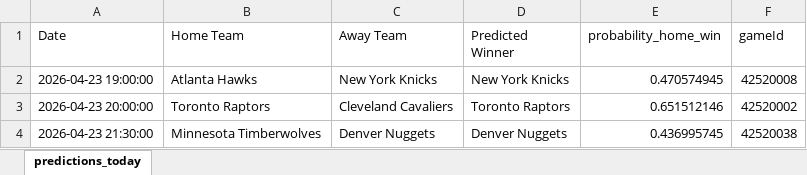
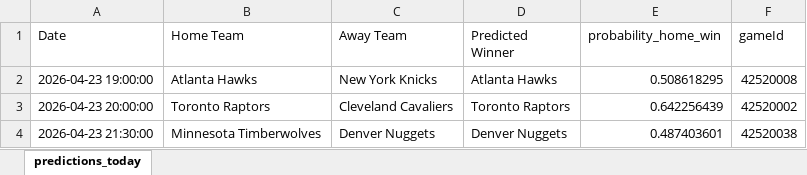
Before and after one commit to mgilzapa/NBA_predicts, an Excel workbook: output/predictions.xlsx, sheet predictions_today, drawn as a sheet; values as stored, in another font and other column widths than the file's, no borders; the diff names each change by its address in the sheet, - before the commit and + after, or states it on an @@ line.

```diff
--- a/output/predictions.xlsx (sheet predictions_today)
+++ b/output/predictions.xlsx (sheet predictions_today)
-D2 (Predicted Winner): New York Knicks
+D2 (Predicted Winner): Atlanta Hawks
-E2 (probability_home_win): 0.470574945
+E2 (probability_home_win): 0.508618295
-E3 (probability_home_win): 0.651512146
+E3 (probability_home_win): 0.642256439
-E4 (probability_home_win): 0.436995745
+E4 (probability_home_win): 0.487403601
```
Also changed, not shown: output/all_predictions.xlsx, 7 other files.
